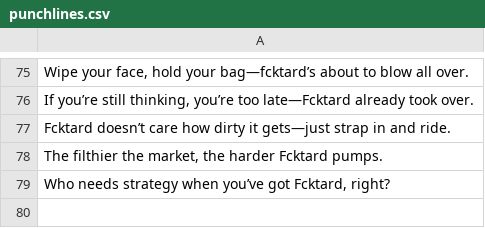
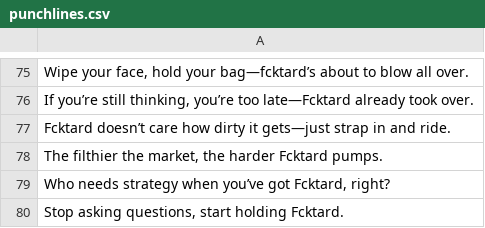
Before and after one commit to fucktardcto/punchlines, a CSV file: punchlines.csv, drawn as a sheet; only a part is shown, gaps mark what is left out.

Commit message:
new punchline by FredTard

```diff
--- a/punchlines.csv
+++ b/punchlines.csv
@@ -79 +79,2 @@
 "Who needs strategy when you’ve got Fcktard, right?"
+"Stop asking questions, start holding Fcktard."
```
